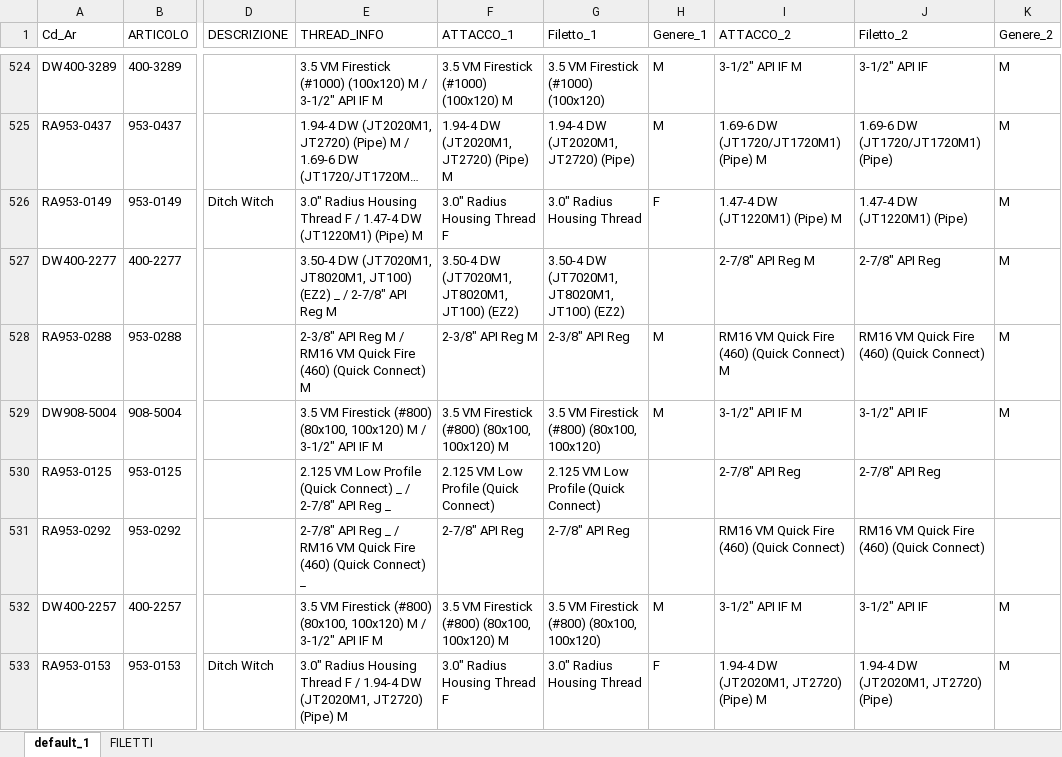
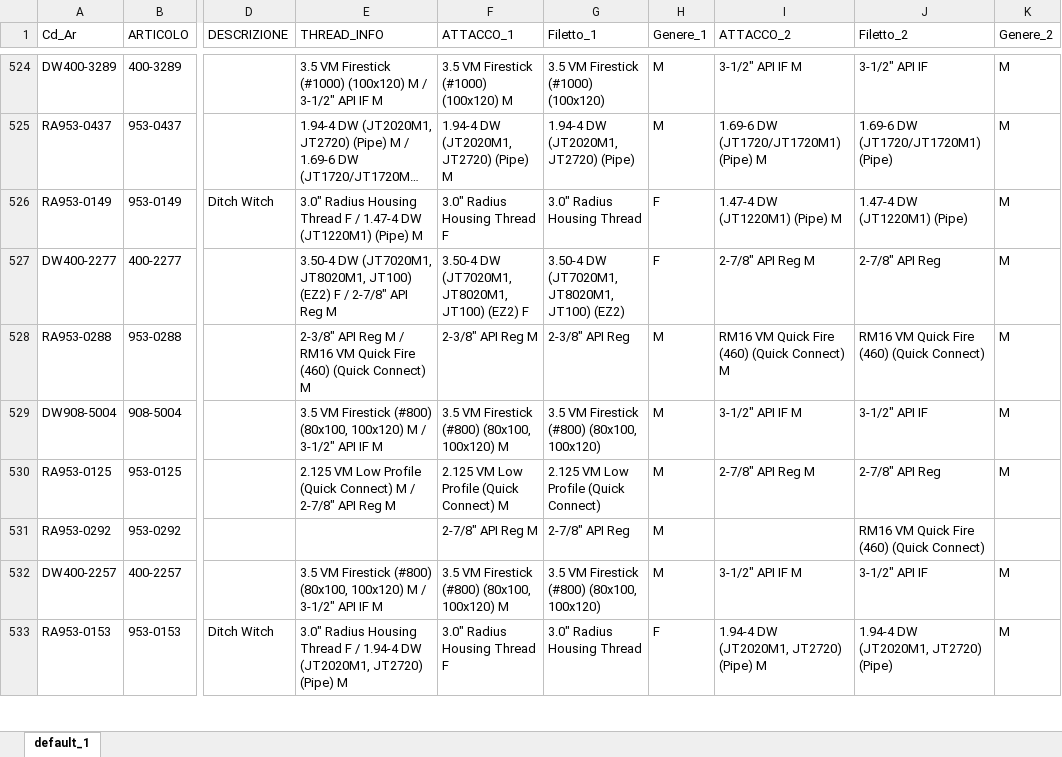
Before and after one commit to leonardodorigo-cyber/PV_Adattatori_Aste, an Excel workbook: DW_lista_adattatori_completa.xlsx, sheet default_1, drawn as a sheet; only a part is shown, gaps mark what is left out; long unchanged cells end in …; values as stored, in another font and other column widths than the file's, no borders; the diff covers the shown part only; the diff names each change by its address in the sheet, - before the commit and + after, or states it on an @@ line.

```diff
--- a/DW_lista_adattatori_completa.xlsx (sheet default_1)
+++ b/DW_lista_adattatori_completa.xlsx (sheet default_1)
-sheet tab: FILETTI
-E527 (THREAD_INFO): …JT100) (EZ2) _ / 2-7/8"…
+E527 (THREAD_INFO): …JT100) (EZ2) F / 2-7/8"…
-F527 (ATTACCO_1): 3.50-4 DW (JT7020M1, JT8020M1, JT100) (EZ2)
+F527 (ATTACCO_1): 3.50-4 DW (JT7020M1, JT8020M1, JT100) (EZ2) F
-H527 (Genere_1): (empty)
+H527 (Genere_1): F
-E530 (THREAD_INFO): …(Quick Connect) _ / 2-7/8" API Reg _
+E530 (THREAD_INFO): …(Quick Connect) M / 2-7/8" API Reg M
-F530 (ATTACCO_1): 2.125 VM Low Profile (Quick Connect)
+F530 (ATTACCO_1): 2.125 VM Low Profile (Quick Connect) M
-H530:H531 (Genere_1): (empty)
+H530:H531 (Genere_1): M
-I530 (ATTACCO_2): 2-7/8" API Reg
+I530 (ATTACCO_2): 2-7/8" API Reg M
-K530 (Genere_2): (empty)
+K530 (Genere_2): M
-E531 (THREAD_INFO): 2-7/8" API Reg _ / RM16 VM Quick Fire (460) (Quick Connect) _
+E531 (THREAD_INFO): (empty)
-F531 (ATTACCO_1): 2-7/8" API Reg
+F531 (ATTACCO_1): 2-7/8" API Reg M
-I531 (ATTACCO_2): RM16 VM Quick Fire (460) (Quick Connect)
+I531 (ATTACCO_2): (empty)
```
Also changed, not shown: 90 edited cells elsewhere in this sheet.
